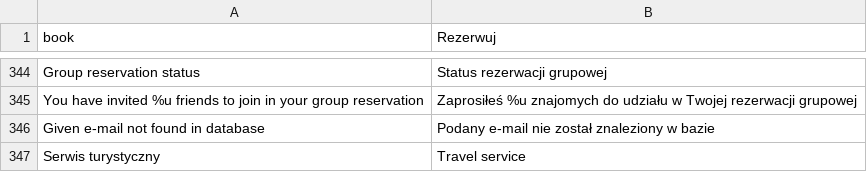
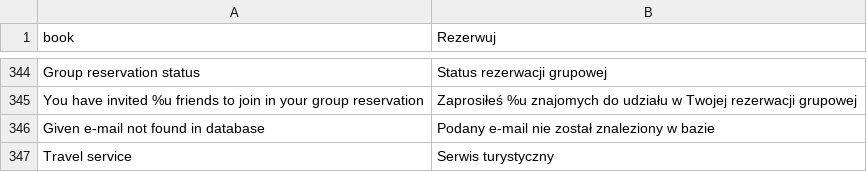
Before and after one commit to karolek/Trendmed, a CSV file: data/languages/pl_PL.csv, drawn as a sheet; only a part is shown, gaps mark what is left out; removed rows and columns are numbered as before the commit, all else as after; the diff names each change by its address in the sheet, - before the commit and + after, or states it on an @@ line.

Commit message:
dodanie linku do serwisu terystycznego, ograniczne sesji z ACL do 2 minuw

```diff
--- a/data/languages/pl_PL.csv
+++ b/data/languages/pl_PL.csv
-row 347: Serwis turystyczny | Travel service
+row 347: Travel service | Serwis turystyczny
```
Also changed, not shown: 1 other file.
